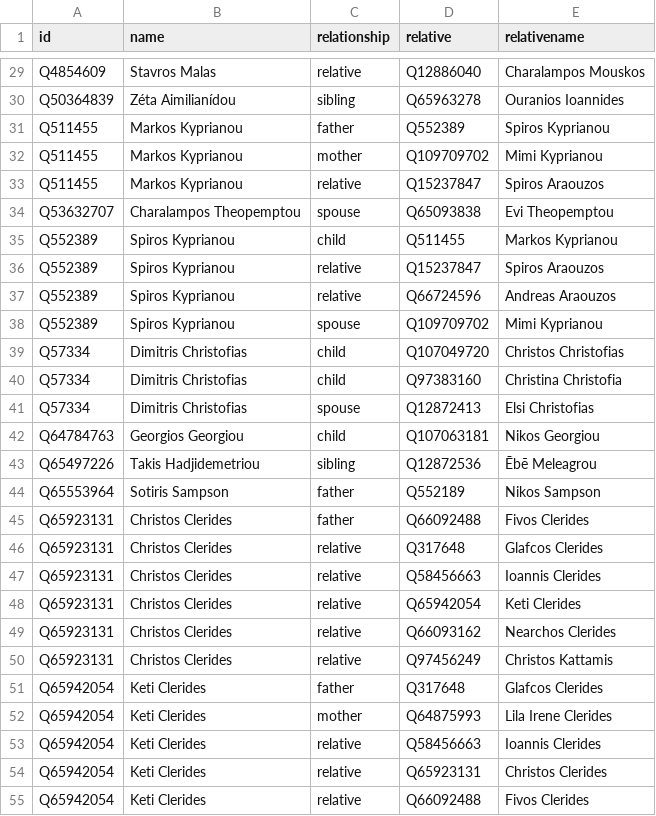
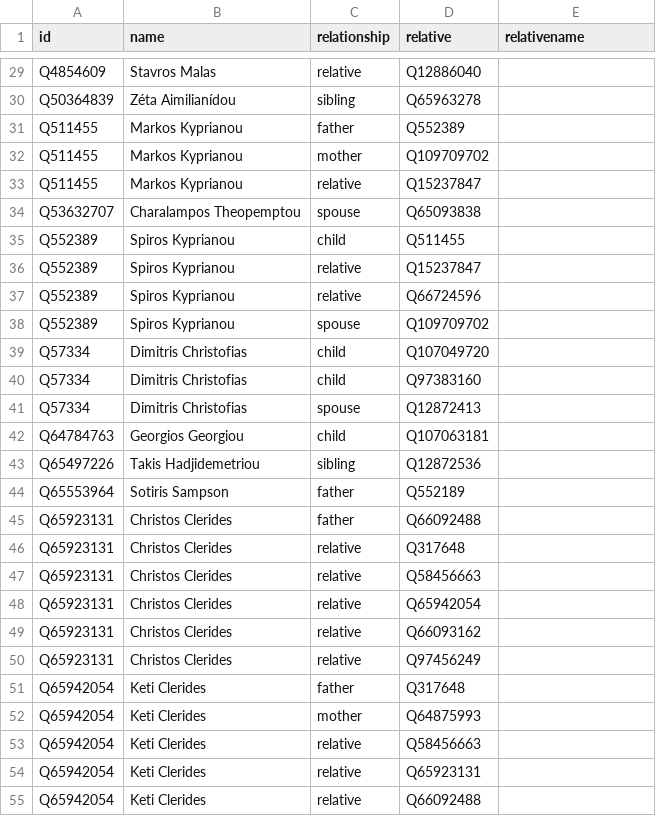
Before and after one commit to every-politician-scrapers/cyprus-cabinet, a CSV file: html/family.csv, drawn as a sheet; only a part is shown, gaps mark what is left out; the diff covers the shown part only; the diff names each change by its address in the sheet, - before the commit and + after, or states it on an @@ line.

```diff
--- a/html/family.csv
+++ b/html/family.csv
-E29 (relativename): Charalampos Mouskos
+E29 (relativename): (empty)
-E30 (relativename): Ouranios Ioannides
+E30 (relativename): (empty)
-E31 (relativename): Spiros Kyprianou
+E31 (relativename): (empty)
-E32 (relativename): Mimi Kyprianou
+E32 (relativename): (empty)
-E33 (relativename): Spiros Araouzos
+E33 (relativename): (empty)
-E34 (relativename): Evi Theopemptou
+E34 (relativename): (empty)
-E35 (relativename): Markos Kyprianou
+E35 (relativename): (empty)
-E36 (relativename): Spiros Araouzos
+E36 (relativename): (empty)
-E37 (relativename): Andreas Araouzos
+E37 (relativename): (empty)
-E38 (relativename): Mimi Kyprianou
+E38 (relativename): (empty)
-E39 (relativename): Christos Christofias
+E39 (relativename): (empty)
-E40 (relativename): Christina Christofia
+E40 (relativename): (empty)
-E41 (relativename): Elsi Christofias
+E41 (relativename): (empty)
-E42 (relativename): Nikos Georgiou
+E42 (relativename): (empty)
-E43 (relativename): Ēbē Meleagrou
+E43 (relativename): (empty)
-E44 (relativename): Nikos Sampson
+E44 (relativename): (empty)
-E45 (relativename): Fivos Clerides
+E45 (relativename): (empty)
-E46 (relativename): Glafcos Clerides
+E46 (relativename): (empty)
-E47 (relativename): Ioannis Clerides
+E47 (relativename): (empty)
-E48 (relativename): Keti Clerides
+E48 (relativename): (empty)
-E49 (relativename): Nearchos Clerides
+E49 (relativename): (empty)
-E50 (relativename): Christos Kattamis
+E50 (relativename): (empty)
-E51 (relativename): Glafcos Clerides
+E51 (relativename): (empty)
-E52 (relativename): Lila Irene Clerides
+E52 (relativename): (empty)
-E53 (relativename): Ioannis Clerides
+E53 (relativename): (empty)
-E54 (relativename): Christos Clerides
+E54 (relativename): (empty)
-E55 (relativename): Fivos Clerides
+E55 (relativename): (empty)
```
Also changed, not shown: 33 edited cells elsewhere in this file.
